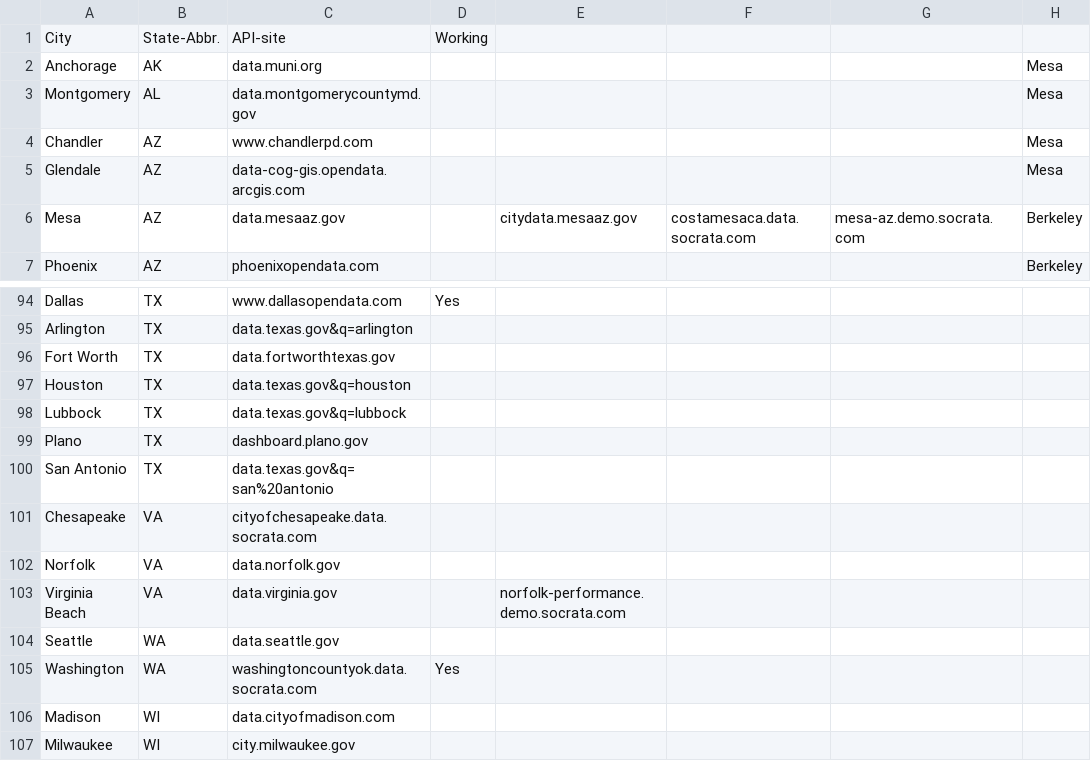
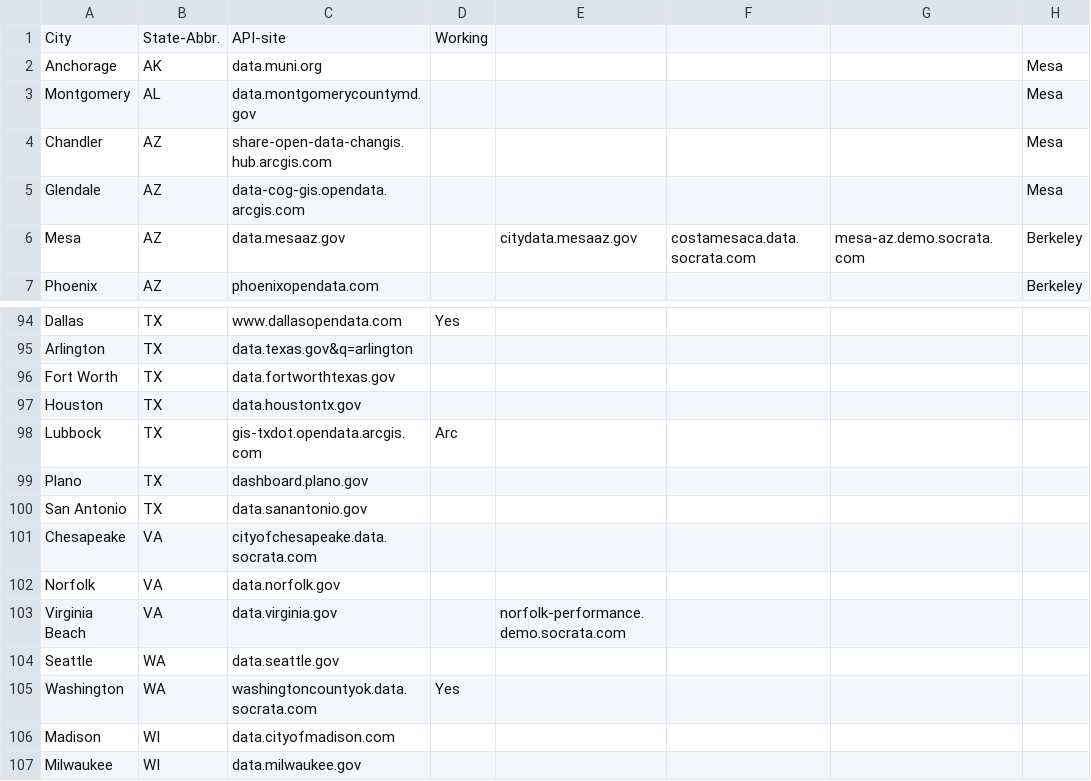
Before and after one commit to Good-Systems/SmartCityData, a CSV file: city_api_list.csv, drawn as a sheet; only a part is shown, gaps mark what is left out; the diff names each change by its address in the sheet, - before the commit and + after, or states it on an @@ line.

```diff
--- a/city_api_list.csv
+++ b/city_api_list.csv
-C4: www.chandlerpd.com
+C4: share-open-data-changis.hub.arcgis.com
-C97: data.texas.gov&q=houston
+C97: data.houstontx.gov
-C98: data.texas.gov&q=lubbock
+C98: gis-txdot.opendata.arcgis.com
-D98: (empty)
+D98: Arc
-C100: data.texas.gov&q=san%20antonio
+C100: data.sanantonio.gov
-C107: city.milwaukee.gov
+C107: data.milwaukee.gov
```
Also changed, not shown: 2 other files.
